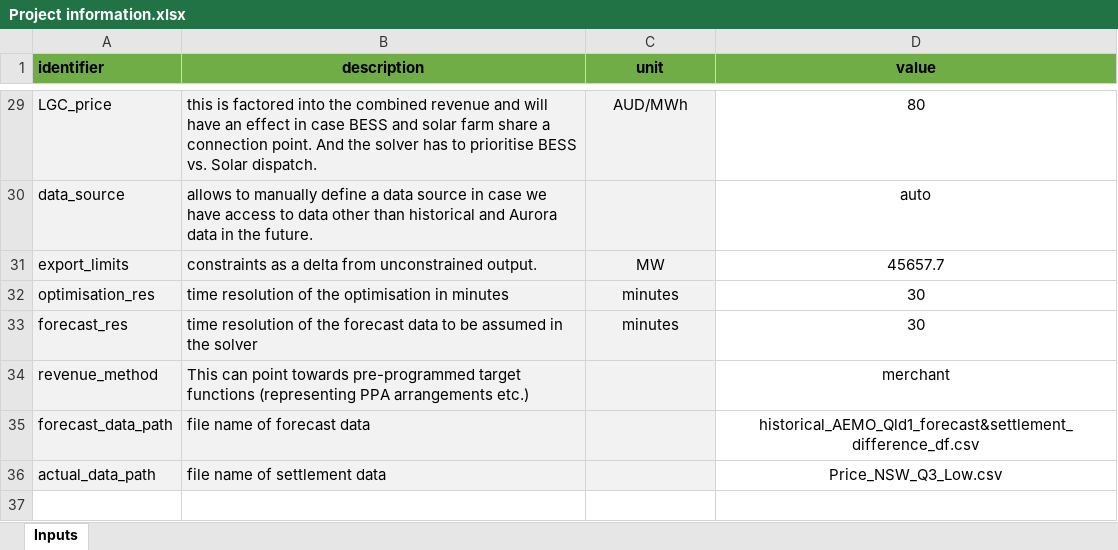
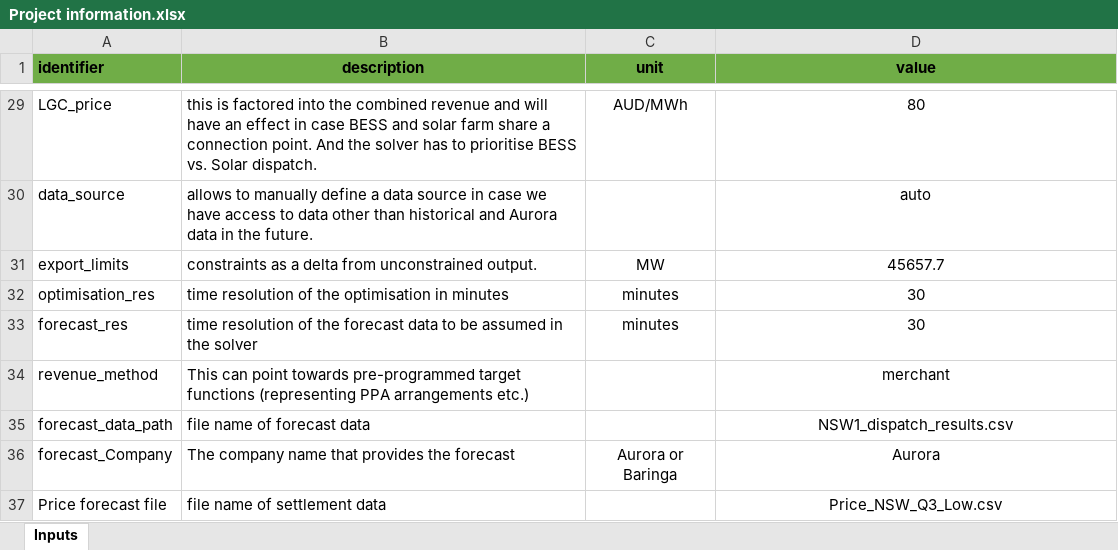
Before and after one commit to OX2-AU-BESS/BESS-V02-Feb24, an Excel workbook: Input/Project information.xlsx, sheet Inputs, drawn as a sheet; only a part is shown, gaps mark what is left out; values as stored, in another font and other column widths than the file's, no borders; table styles not drawn; addresses are those after the commit; the diff covers the shown part only; the diff names each change by its address in the sheet, - before the commit and + after, or states it on an @@ line.

Commit message:
Changed forecast concept and implemented the required changes

```diff
--- a/Input/Project information.xlsx (sheet Inputs)
+++ b/Input/Project information.xlsx (sheet Inputs)
-A29:C35 fill: #F2F2F2
+A29:C35 fill: none
-D35 (value): historical_AEMO_Qld1_forecast&settlement_difference_df.csv
+D35 (value): NSW1_dispatch_results.csv
+row 36: forecast_Company | The company name that provides the forecast | Aurora or Baringa | Aurora
-A37 (identifier): actual_data_path
+A37 (identifier): Price forecast file
-A37:C37 fill: #F2F2F2
+A37:C37 fill: none
```
Also changed, not shown: 3 edited cells and cell formats elsewhere in this sheet, 3 other files.
